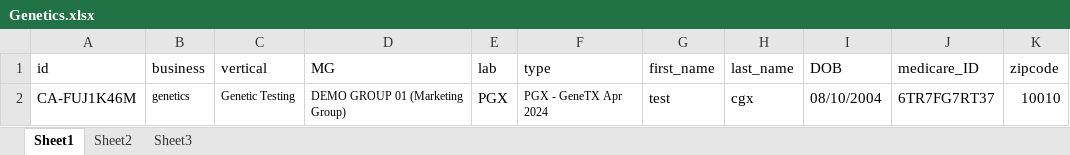
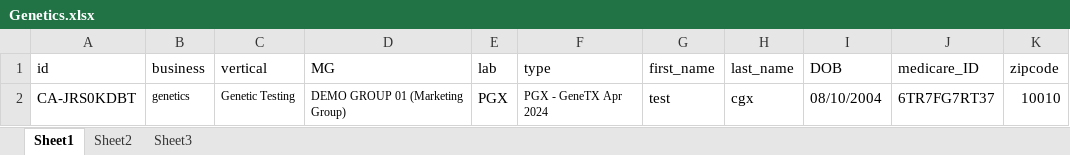
Before and after one commit to nguyenbadac0405/prod_tms, an Excel workbook: target/test-classes/Genetics.xlsx, sheet Sheet1, drawn as a sheet; values as stored, in another font and other column widths than the file's, no borders; the diff names each change by its address in the sheet, - before the commit and + after, or states it on an @@ line.

```diff
--- a/target/test-classes/Genetics.xlsx (sheet Sheet1)
+++ b/target/test-classes/Genetics.xlsx (sheet Sheet1)
-A2 (id): CA-FUJ1K46M
+A2 (id): CA-JRS0KDBT
```
Also changed, not shown: 24 other files.
